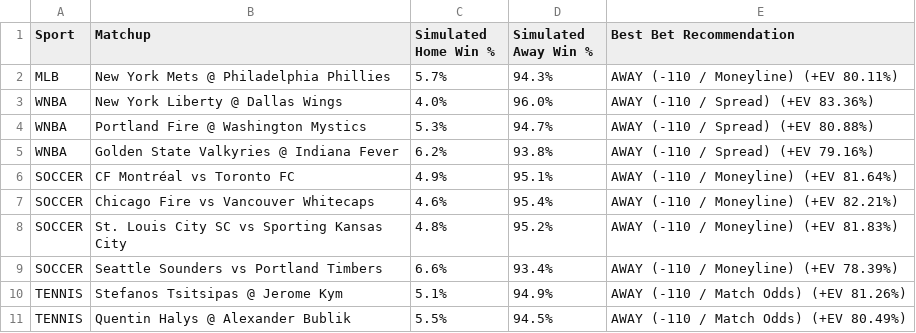
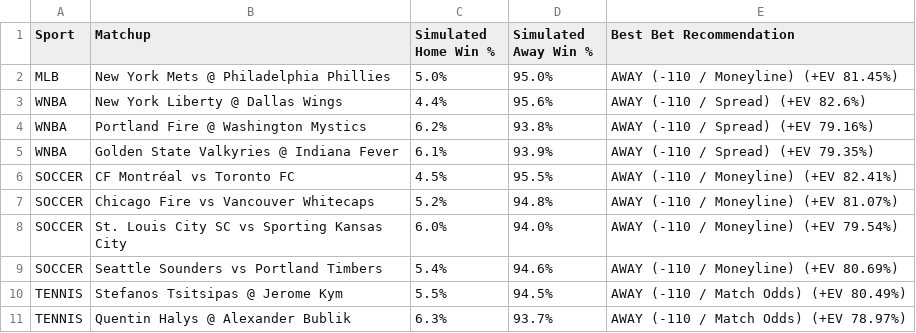
Before and after one commit to kbrownjr78/WPI2, a CSV file: predictions_summary.csv, drawn as a sheet.

```diff
--- a/predictions_summary.csv
+++ b/predictions_summary.csv
@@ -1,11 +1,11 @@
 Sport,Matchup,Simulated Home Win %,Simulated Away Win %,Best Bet Recommendation
-MLB,New York Mets @ Philadelphia Phillies,5.7%,94.3%,AWAY (-110 / Moneyline) (+EV 80.11%)
-WNBA,New York Liberty @ Dallas Wings,4.0%,96.0%,AWAY (-110 / Spread) (+EV 83.36%)
-WNBA,Portland Fire @ Washington Mystics,5.3%,94.7%,AWAY (-110 / Spread) (+EV 80.88%)
-WNBA,Golden State Valkyries @ Indiana Fever,6.2%,93.8%,AWAY (-110 / Spread) (+EV 79.16%)
-SOCCER,CF Montréal vs Toronto FC,4.9%,95.1%,AWAY (-110 / Moneyline) (+EV 81.64%)
-SOCCER,Chicago Fire vs Vancouver Whitecaps,4.6%,95.4%,AWAY (-110 / Moneyline) (+EV 82.21%)
-SOCCER,St. Louis City SC vs Sporting Kansas City,4.8%,95.2%,AWAY (-110 / Moneyline) (+EV 81.83%)
-SOCCER,Seattle Sounders vs Portland Timbers,6.6%,93.4%,AWAY (-110 / Moneyline) (+EV 78.39%)
-TENNIS,Stefanos Tsitsipas @ Jerome Kym,5.1%,94.9%,AWAY (-110 / Match Odds) (+EV 81.26%)
-TENNIS,Quentin Halys @ Alexander Bublik,5.5%,94.5%,AWAY (-110 / Match Odds) (+EV 80.49%)
+MLB,New York Mets @ Philadelphia Phillies,5.0%,95.0%,AWAY (-110 / Moneyline) (+EV 81.45%)
+WNBA,New York Liberty @ Dallas Wings,4.4%,95.6%,AWAY (-110 / Spread) (+EV 82.6%)
+WNBA,Portland Fire @ Washington Mystics,6.2%,93.8%,AWAY (-110 / Spread) (+EV 79.16%)
+WNBA,Golden State Valkyries @ Indiana Fever,6.1%,93.9%,AWAY (-110 / Spread) (+EV 79.35%)
+SOCCER,CF Montréal vs Toronto FC,4.5%,95.5%,AWAY (-110 / Moneyline) (+EV 82.41%)
+SOCCER,Chicago Fire vs Vancouver Whitecaps,5.2%,94.8%,AWAY (-110 / Moneyline) (+EV 81.07%)
+SOCCER,St. Louis City SC vs Sporting Kansas City,6.0%,94.0%,AWAY (-110 / Moneyline) (+EV 79.54%)
+SOCCER,Seattle Sounders vs Portland Timbers,5.4%,94.6%,AWAY (-110 / Moneyline) (+EV 80.69%)
+TENNIS,Stefanos Tsitsipas @ Jerome Kym,5.5%,94.5%,AWAY (-110 / Match Odds) (+EV 80.49%)
+TENNIS,Quentin Halys @ Alexander Bublik,6.3%,93.7%,AWAY (-110 / Match Odds) (+EV 78.97%)
```
Also changed, not shown: 1 other file.
